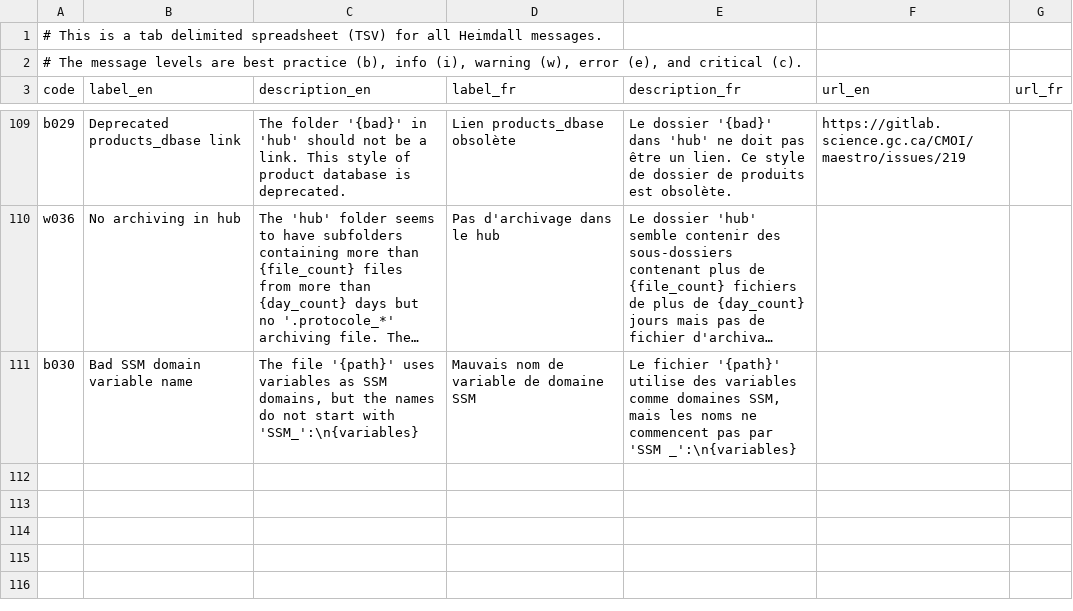
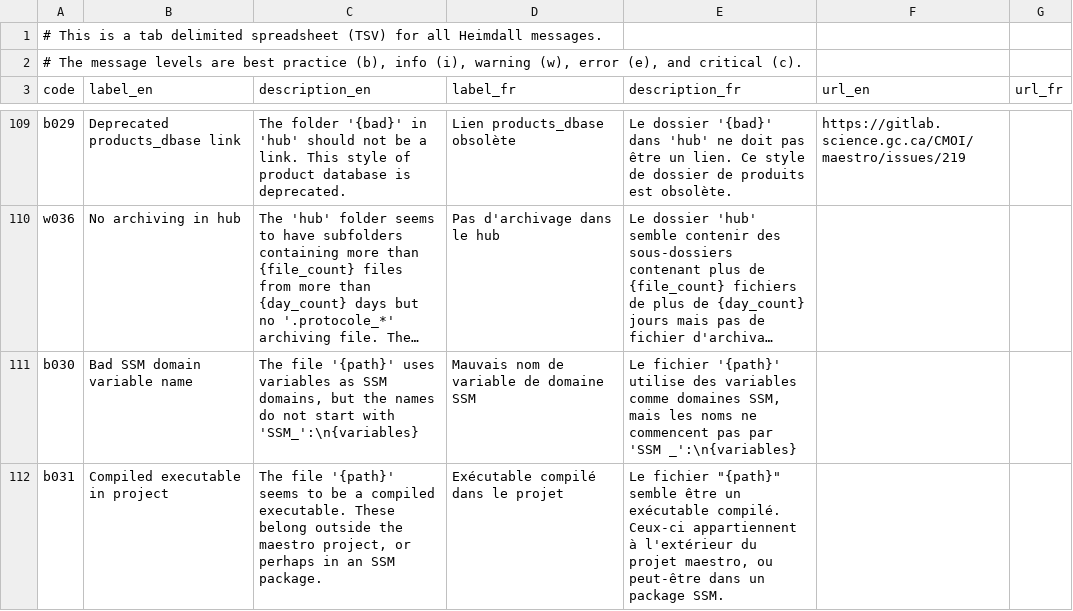
Before and after one commit to PhilippeCarphin/maestro, a CSV file: src/python3/csv/message_codes.csv, drawn as a sheet; only a part is shown, gaps mark what is left out; long unchanged cells end in …; the diff names each change by its address in the sheet, - before the commit and + after, or states it on an @@ line.

```diff
--- a/src/python3/csv/message_codes.csv
+++ b/src/python3/csv/message_codes.csv
+row 112: b031 | Compiled executable in project | The file '{path}' seems to be a compiled executable. These belong outside the maestro project, or perhaps in an SSM package. | Exécutable compilé dans le projet | Le fichier "{path}" semble être un exécutable compilé. Ceux-ci appartiennent à l'extérieur du projet maestro, ou peut-être dans un package SSM.
```
Also changed, not shown: 6 other files.
